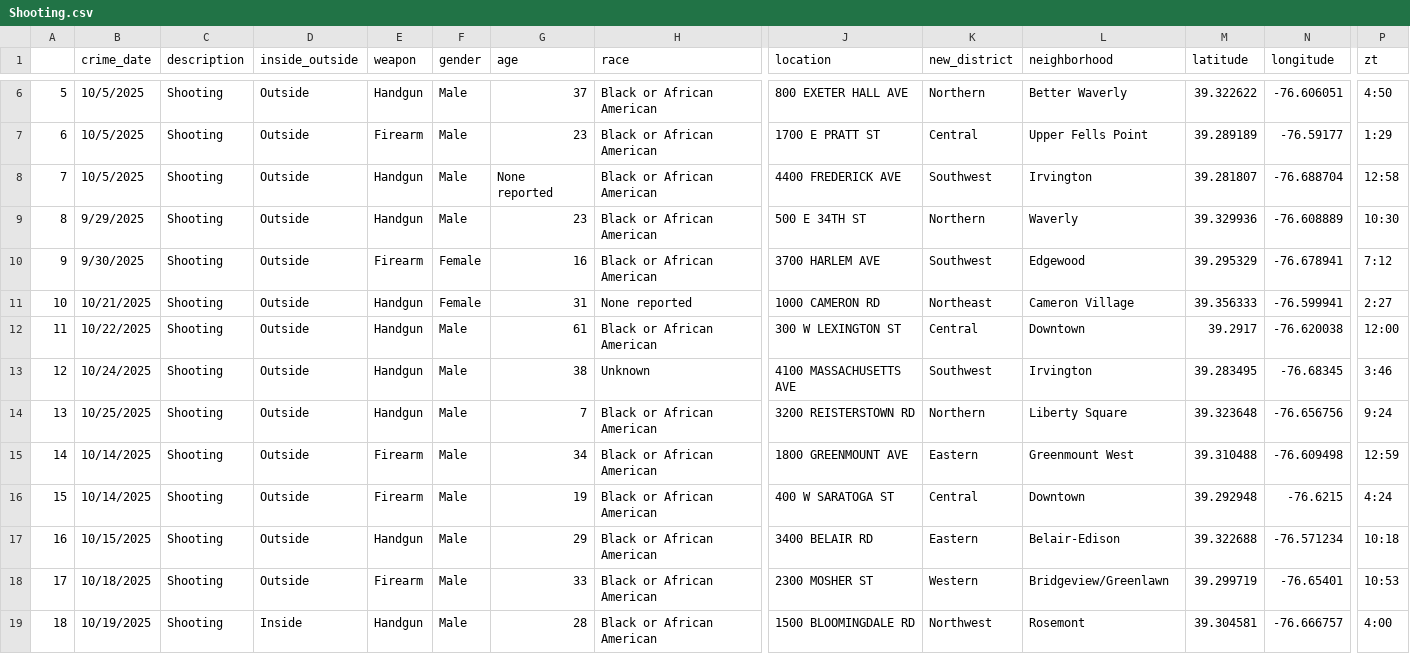
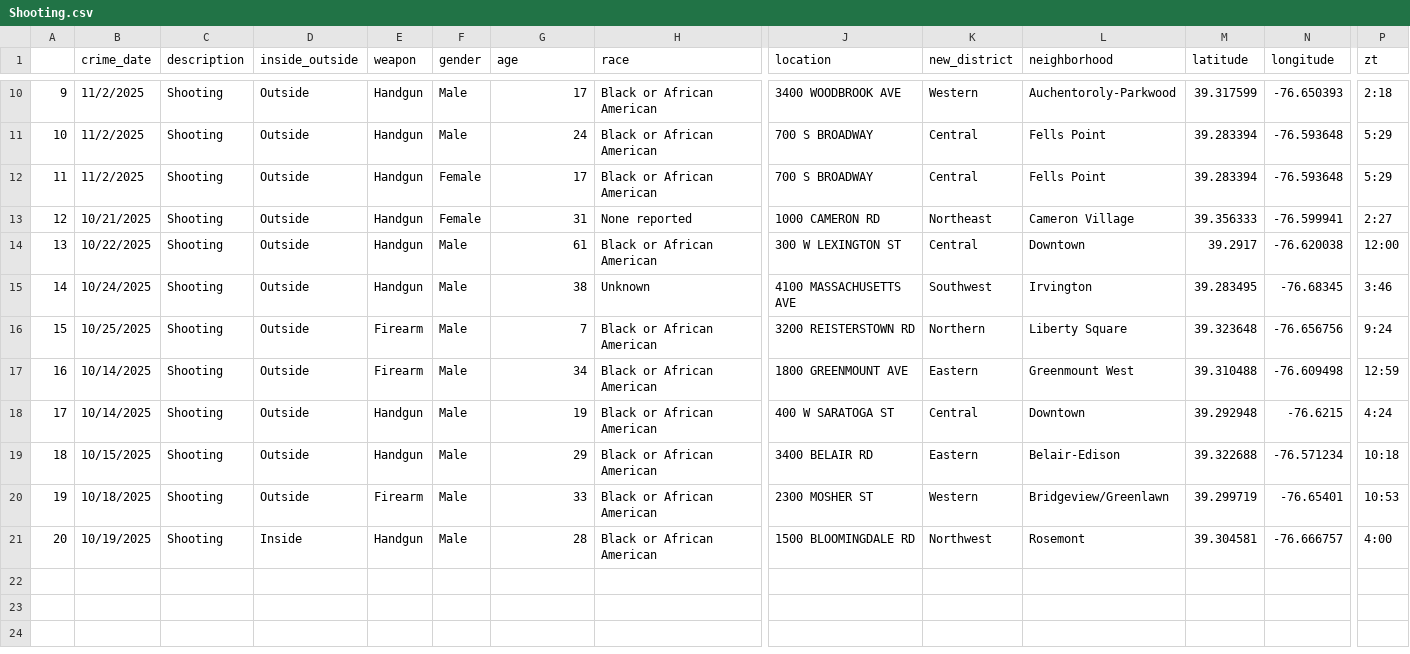
Before and after one commit to Baltimore-Sun/crime, a CSV file: Shooting.csv, drawn as a sheet; only a part is shown, gaps mark what is left out; removed rows and columns are numbered as before the commit, all else as after; rows hold the shown columns only; the diff covers the shown part only; the diff names each change by its address in the sheet, - before the commit and + after, or states it on an @@ line.

```diff
--- a/Shooting.csv
+++ b/Shooting.csv
@@ column A renumbered from row 2 down @@
-B10:B12 (crime_date): 10/5/2025
+B10:B12 (crime_date): 11/2/2025
-G10 (age): 37
+G10 (age): 17
-J10 (location): 800 EXETER HALL AVE
+J10 (location): 3400 WOODBROOK AVE
-K10 (new_district): Northern
+K10 (new_district): Western
-L10 (neighborhood): Better Waverly
+L10 (neighborhood): Auchentoroly-Parkwood
-M10 (latitude): 39.322622
+M10 (latitude): 39.317599
-N10 (longitude): -76.606051
+N10 (longitude): -76.650393
-P10 (zt): 4:50
+P10 (zt): 2:18
-E11 (weapon): Firearm
+E11 (weapon): Handgun
-G11 (age): 23
+G11 (age): 24
-J11 (location): 1700 E PRATT ST
+J11 (location): 700 S BROADWAY
-L11 (neighborhood): Upper Fells Point
+L11 (neighborhood): Fells Point
-M11 (latitude): 39.289189
+M11 (latitude): 39.283394
-N11 (longitude): -76.59177
+N11 (longitude): -76.593648
-P11 (zt): 1:29
+P11 (zt): 5:29
-F12 (gender): Male
+F12 (gender): Female
-G12 (age): None reported
+G12 (age): 17
-J12 (location): 4400 FREDERICK AVE
+J12 (location): 700 S BROADWAY
-K12 (new_district): Southwest
+K12 (new_district): Central
-L12 (neighborhood): Irvington
+L12 (neighborhood): Fells Point
-M12 (latitude): 39.281807
+M12 (latitude): 39.283394
-N12 (longitude): -76.688704
+N12 (longitude): -76.593648
-P12 (zt): 12:58
+P12 (zt): 5:29
-row 9: 8 | 9/29/2025 | Shooting | Outside | Handgun | Male | 23 | Black or African American | 500 E 34TH ST | Northern | Waverly | 39.329936 | -76.608889 | 10:30
-row 10: 9 | 9/30/2025 | Shooting | Outside | Firearm | Female | 16 | Black or African American | 3700 HARLEM AVE | Southwest | Edgewood | 39.295329 | -76.678941 | 7:12
-E16 (weapon): Handgun
+E16 (weapon): Firearm
-E18 (weapon): Firearm
+E18 (weapon): Handgun
```
Also changed, not shown: 5 added rows, 1 removed row and 16 edited cells elsewhere in this file, Aggravated assault.csv, Auto theft.csv, 10 other files.
